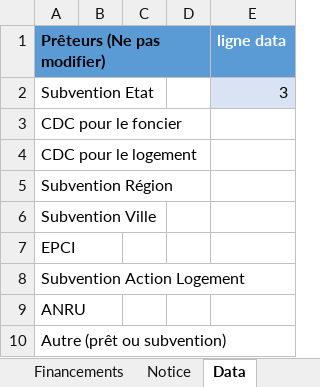
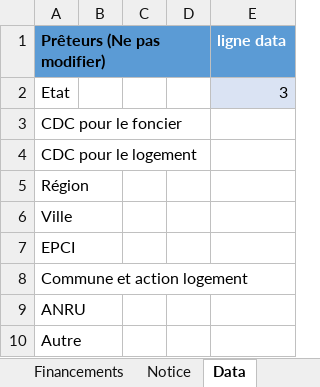
Before and after one commit to MTES-MCT/apilos, an Excel workbook: static/files/financement.xlsx, sheet Data, drawn as a sheet; values as stored, in another font and other column widths than the file's, no borders; table styles not drawn; the diff names each change by its address in the sheet, - before the commit and + after, or states it on an @@ line.

```diff
--- a/static/files/financement.xlsx (sheet Data)
+++ b/static/files/financement.xlsx (sheet Data)
-A2 (Prêteurs (Ne pas modifier)): Subvention Etat
+A2 (Prêteurs (Ne pas modifier)): Etat
-A5 (Prêteurs (Ne pas modifier)): Subvention Région
+A5 (Prêteurs (Ne pas modifier)): Région
-A6 (Prêteurs (Ne pas modifier)): Subvention Ville
+A6 (Prêteurs (Ne pas modifier)): Ville
-A8 (Prêteurs (Ne pas modifier)): Subvention Action Logement
+A8 (Prêteurs (Ne pas modifier)): Commune et action logement
-A10 (Prêteurs (Ne pas modifier)): Autre (prêt ou subvention)
+A10 (Prêteurs (Ne pas modifier)): Autre
```
Also changed, not shown: 2 other files.
